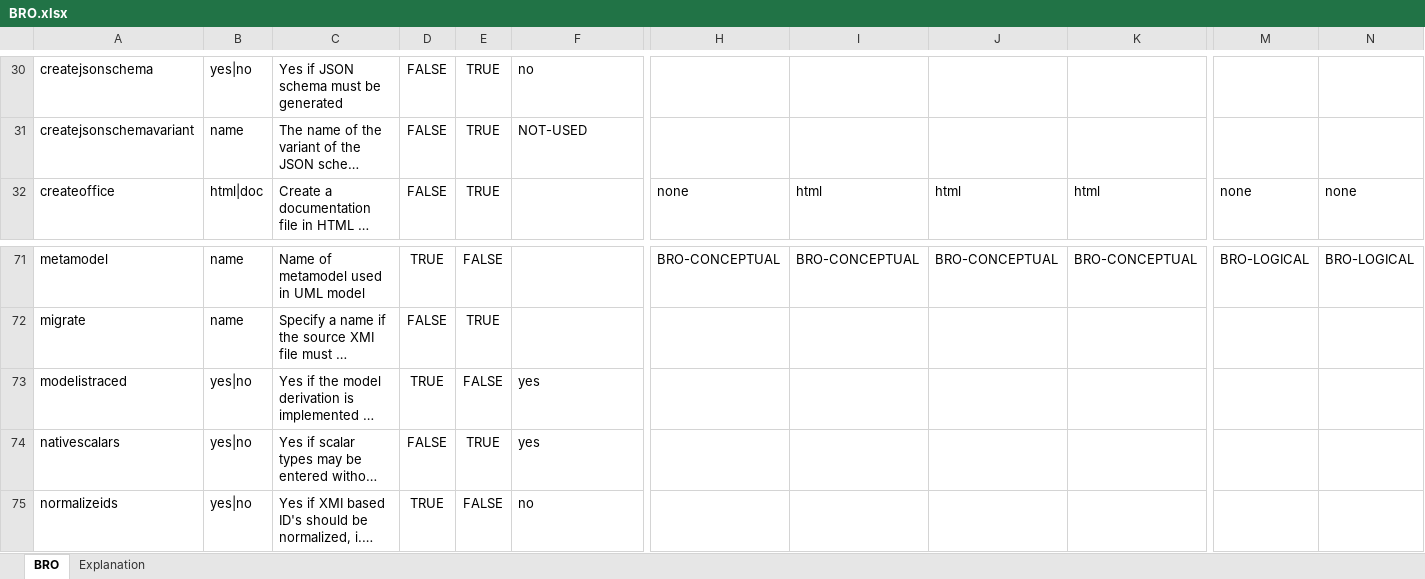
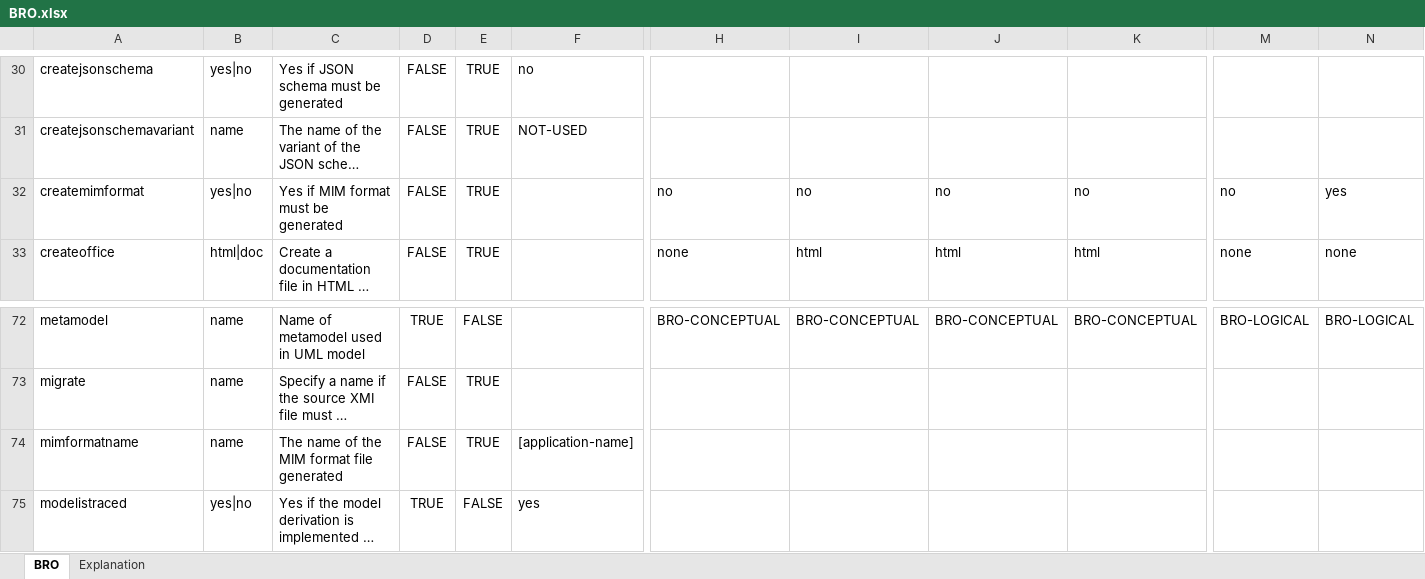
Before and after one commit to Imvertor/Imvertor-Maven, an Excel workbook: src/main/resources/input/BRO/props/BRO.xlsx, sheet BRO, drawn as a sheet; only a part is shown, gaps mark what is left out; the shorter side is filled out with more unchanged rows; long unchanged cells end in …; values as stored, in another font and other column widths than the file's, no borders; rows hold the shown columns only; the diff names each change by its address in the sheet, - before the commit and + after, or states it on an @@ line.

```diff
--- a/src/main/resources/input/BRO/props/BRO.xlsx (sheet BRO)
+++ b/src/main/resources/input/BRO/props/BRO.xlsx (sheet BRO)
+row 32: createmimformat | yes|no | Yes if MIM format must be generated | FALSE | TRUE |  | no | no | no | no | no | yes
+row 74: mimformatname | name | The name of the MIM format file generated | FALSE | TRUE | [application-name]
```
Also changed, not shown: src/main/resources/input/Geonovum/props/Geonovum.xlsx, src/main/resources/input/Kadaster/props/Kadaster.xlsx, 2 other files.
